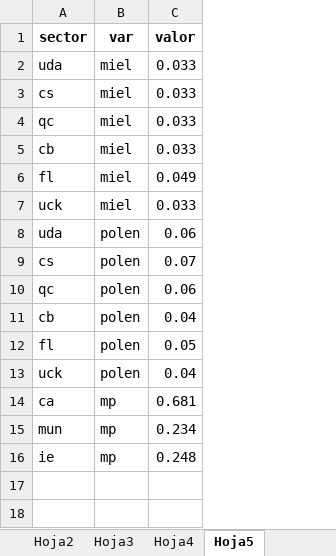
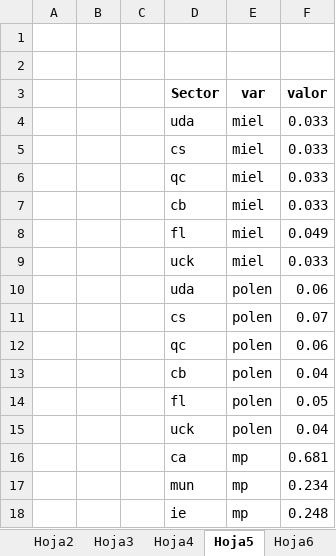
Before and after one commit to dherasb/r_script_dh, an Excel workbook: proj.abejas/data.xlsx, sheet Hoja5, drawn as a sheet; values as stored, in another font and other column widths than the file's, no borders; addresses are those after the commit; the diff names each change by its address in the sheet, - before the commit and + after, or states it on an @@ line.

```diff
--- a/proj.abejas/data.xlsx (sheet Hoja5)
+++ b/proj.abejas/data.xlsx (sheet Hoja5)
+sheet tab: Hoja6
+column A, empty
+column B, empty
+column C, empty
+row 1: (empty)
+row 2: (empty)
-D3: sector
+D3: Sector
```
Also changed, not shown: sheet Hoja4, sheet Miel, other sheet tabs, charts or pictures, proj.macroinv/macroinv.xlsx, 14 other files.
